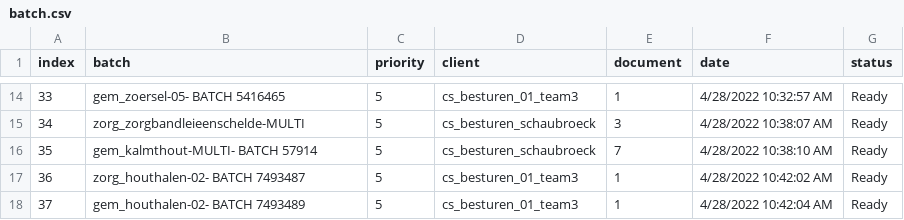
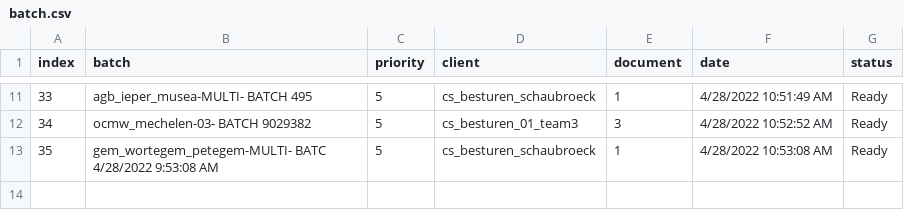
Before and after one commit to harivonyR/arco-scrap-app, a CSV file: public/assets/batch.csv, drawn as a sheet; only a part is shown, gaps mark what is left out; the diff covers the shown part only.

```diff
--- a/public/assets/batch.csv
+++ b/public/assets/batch.csv
@@ -14,5 +11,3 @@ index,batch,priority,client,document,date,status
-33,gem_zoersel-05- BATCH 5416465,5,cs_besturen_01_team3,1,4/28/2022 10:32:57 AM,Ready
-34,zorg_zorgbandleieenschelde-MULTI,5,cs_besturen_schaubroeck,3,4/28/2022 10:38:07 AM,Ready
-35,gem_kalmthout-MULTI- BATCH 57914,5,cs_besturen_schaubroeck,7,4/28/2022 10:38:10 AM,Ready
-36,zorg_houthalen-02- BATCH 7493487,5,cs_besturen_01_team3,1,4/28/2022 10:42:02 AM,Ready
-37,gem_houthalen-02- BATCH 7493489,5,cs_besturen_01_team3,1,4/28/2022 10:42:04 AM,Ready
+33,agb_ieper_musea-MULTI- BATCH 495,5,cs_besturen_schaubroeck,1,4/28/2022 10:51:49 AM,Ready
+34,ocmw_mechelen-03- BATCH 9029382,5,cs_besturen_01_team3,3,4/28/2022 10:52:52 AM,Ready
+35,gem_wortegem_petegem-MULTI- BATC 4/28/2022 9:53:08 AM,5,cs_besturen_schaubroeck,1,4/28/2022 10:53:08 AM,Ready
```
Also changed, not shown: 3 removed rows and 30 edited cells elsewhere in this file, 4 other files.
